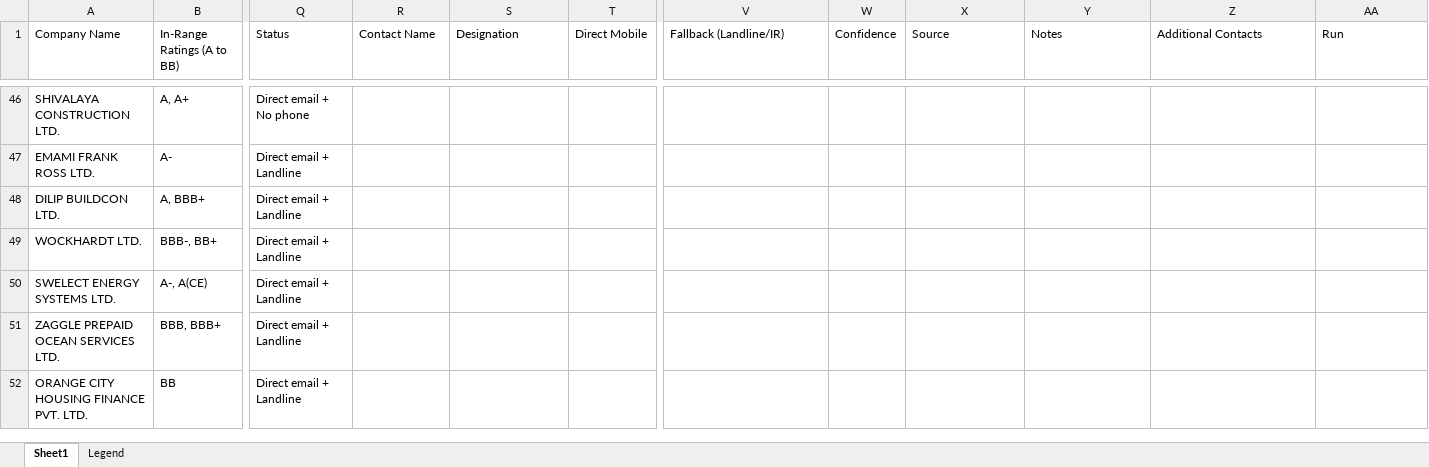
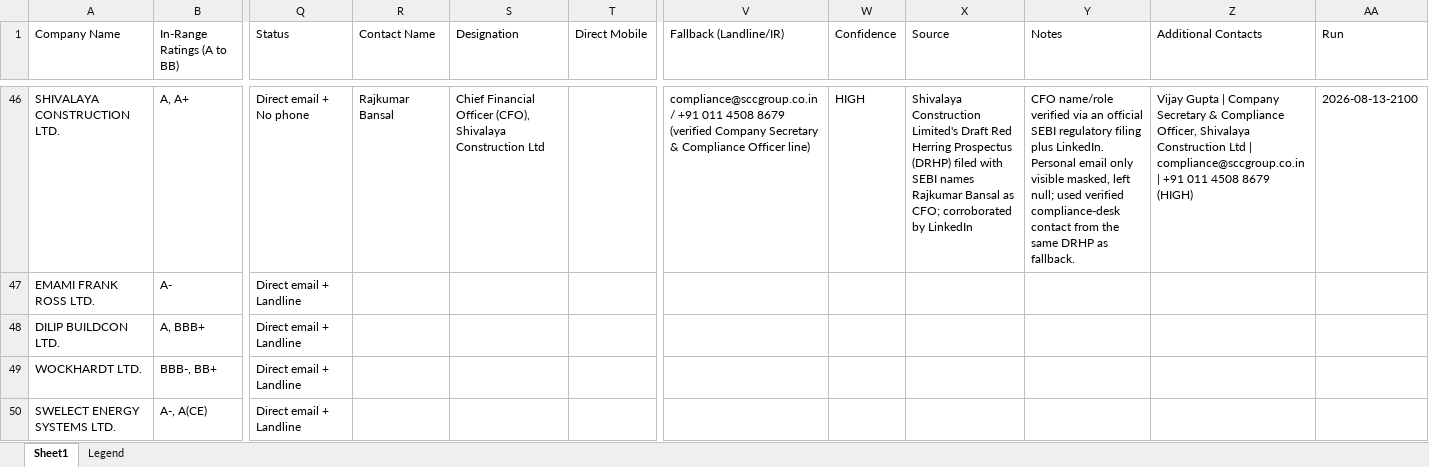
Before and after one commit to acer-developer/NCD-Mobile, an Excel workbook: NCD Mobile - Enriched.xlsx, sheet Sheet1, drawn as a sheet; only a part is shown, gaps mark what is left out; the shorter side is filled out with more unchanged rows; values as stored, in another font and other column widths than the file's, no cell formats; the diff covers the shown part only; the diff names each change by its address in the sheet, - before the commit and + after, or states it on an @@ line.

```diff
--- a/NCD Mobile - Enriched.xlsx (sheet Sheet1)
+++ b/NCD Mobile - Enriched.xlsx (sheet Sheet1)
-R46 (Contact Name): (empty)
+R46 (Contact Name): Rajkumar Bansal
-S46 (Designation): (empty)
+S46 (Designation): Chief Financial Officer (CFO), Shivalaya Construction Ltd
-V46 (Fallback (Landline/IR)): (empty)
+V46 (Fallback (Landline/IR)): compliance@sccgroup.co.in / +91 011 4508 8679 (verified Company Secretary & Compliance Officer line)
-W46 (Confidence): (empty)
+W46 (Confidence): HIGH
-X46 (Source): (empty)
+X46 (Source): Shivalaya Construction Limited's Draft Red Herring Prospectus (DRHP) filed with SEBI names Rajkumar Bansal as CFO; corroborated by LinkedIn
-Y46 (Notes): (empty)
+Y46 (Notes): CFO name/role verified via an official SEBI regulatory filing plus LinkedIn. Personal email only visible masked, left null; used verified compliance-desk contact from the same DRHP as fallback.
-Z46 (Additional Contacts): (empty)
+Z46 (Additional Contacts): Vijay Gupta | Company Secretary & Compliance Officer, Shivalaya Construction Ltd | compliance@sccgroup.co.in | +91 011 4508 8679 (HIGH)
-AA46 (Run): (empty)
+AA46 (Run): 2026-08-13-2100
```
Also changed, not shown: 112 edited cells elsewhere in this sheet, cell formats, 1 other file.
